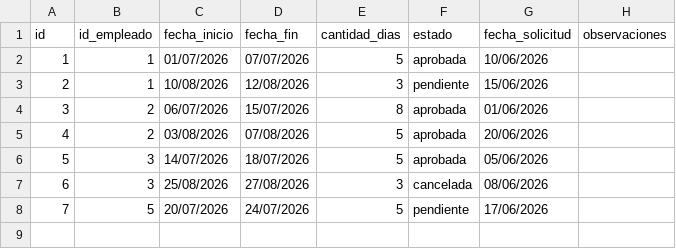
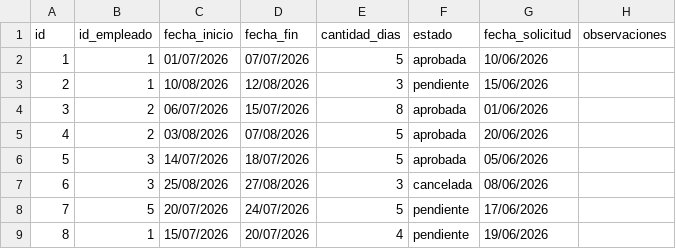
Before and after one commit to LauVillalobos2211/UTN-FRSN-OE-TPI-CHATBOT, a CSV file: data/vacaciones.csv, drawn as a sheet; the diff names each change by its address in the sheet, - before the commit and + after, or states it on an @@ line.

```diff
--- a/data/vacaciones.csv
+++ b/data/vacaciones.csv
+row 9: 8 | 1 | 15/07/2026 | 20/07/2026 | 4 | pendiente | 19/06/2026
```
Also changed, not shown: 4 other files.
